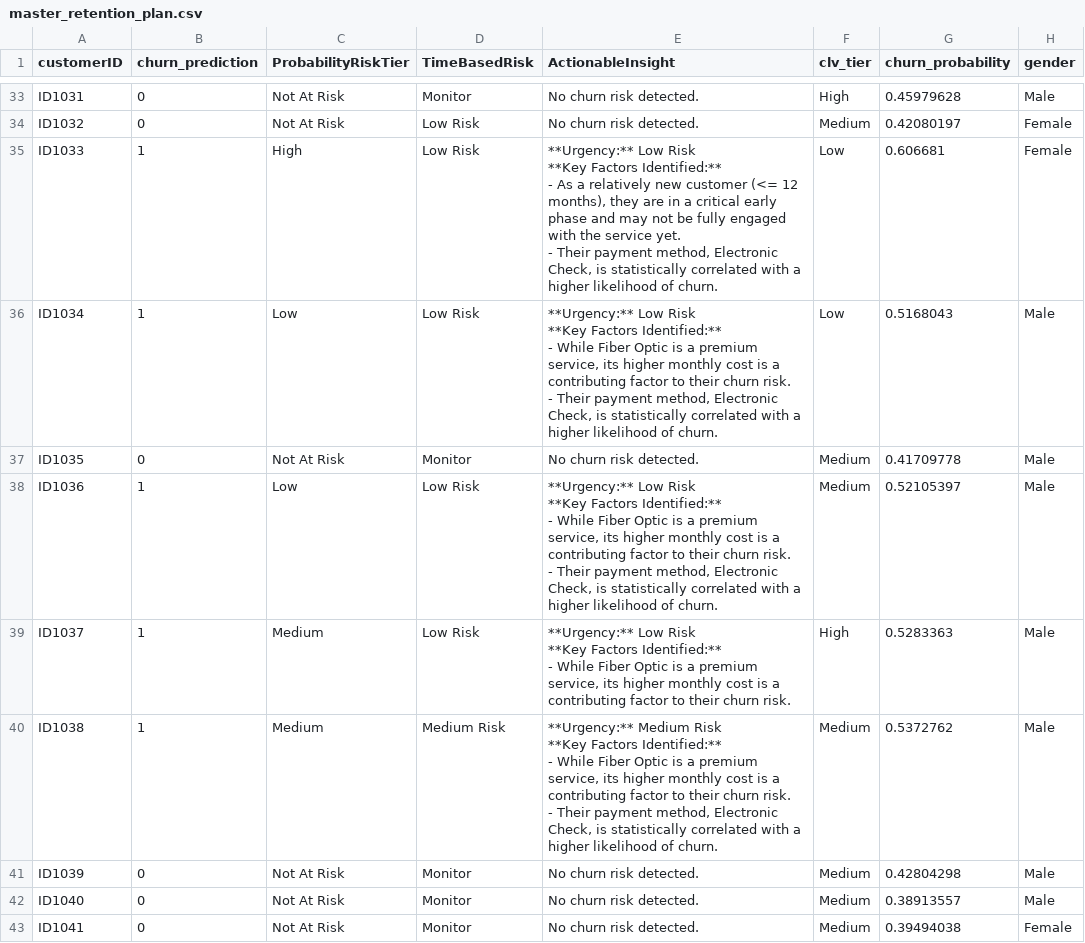
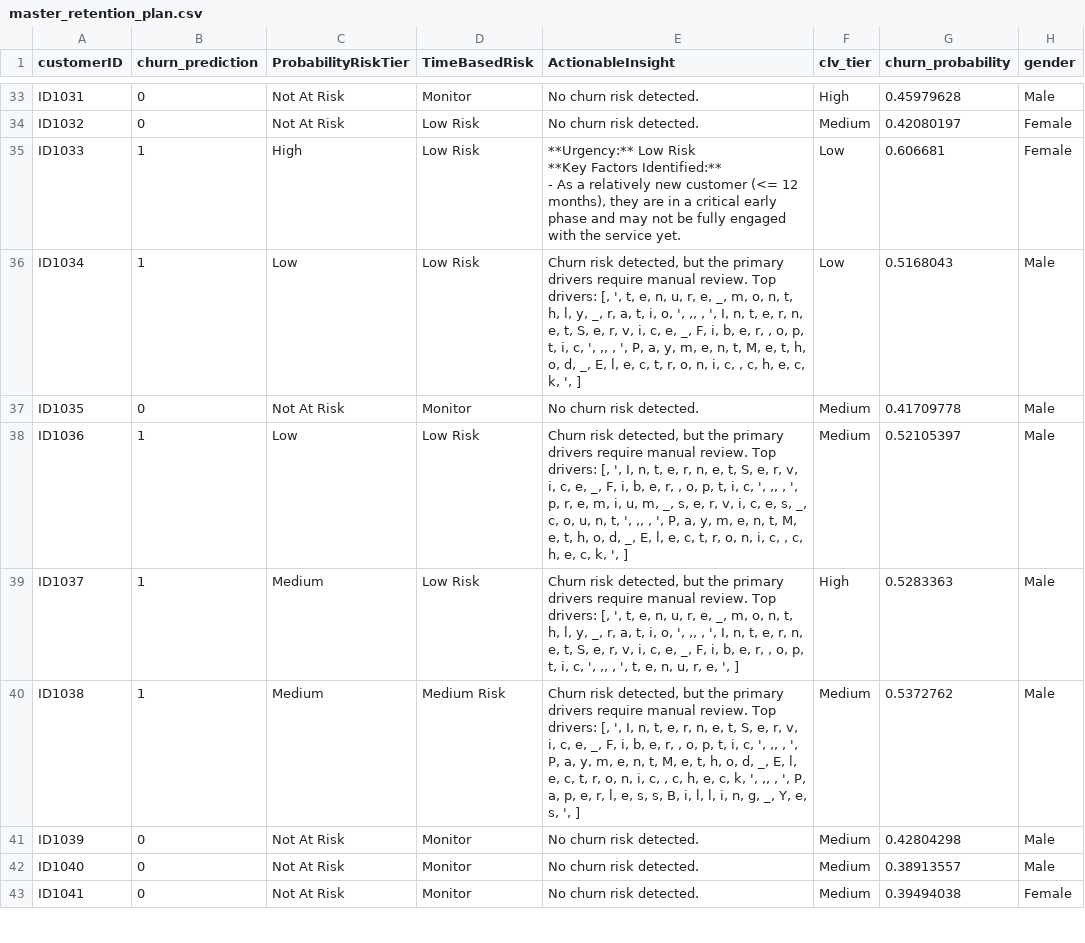
Before and after one commit to xAndaaz/Telco-Churn-Prediction, a CSV file: Dataset/master_retention_plan.csv, drawn as a sheet; only a part is shown, gaps mark what is left out; ↵ is a line break in a cell; the diff covers the shown part only; the diff names each change by its address in the sheet, - before the commit and + after, or states it on an @@ line.

Commit message:
refactor(analyzer): Implement context-aware insight engine
- Refactored the `churn_analyzer.py` module to be "context-aware."
- The insight generation logic now validates SHAP drivers against the customer's actual data, ensuring all insights are factually correct.
- This new engine can correctly identify both risk factors (e.g., having a month-to-month contract) and protective factors (e.g., having tech support when other risks are high).
- This change dramatically improves the accuracy, intelligence, and professional quality of the final Churn Risk Profile.

```diff
--- a/Dataset/master_retention_plan.csv
+++ b/Dataset/master_retention_plan.csv
-E35 (ActionableInsight): …service yet. ↵ - Their payment method, Electronic Check, is statistically correlated with a higher likelihood of churn.
+E35 (ActionableInsight): …service yet.
-E36 (ActionableInsight): **Urgency:** Low Risk ↵ **Key Factors Identified:** ↵ - While Fiber Optic is a premium service, its higher monthly cost is a contributing factor to their churn risk. ↵ - Their payment method, Electronic Check, is statistically correlated with a higher likelihood of churn.
+E36 (ActionableInsight): Churn risk detected, but the primary drivers require manual review. Top drivers: [, ', t, e, n, u, r, e, _, m, o, n, t, h, l, y, _, r, a, t, i, o, ', ,, , ', I, n, t, e, r, n, e, t, S, e, r, v, i, c, e, _, F, i, b, e, r, , o, p, t, i, c, ', ,, , ', P, a, y, m, e, n, t, M, e, t, h, o, d, _, E, l, e, c, t, r, o, n, i, c, , c, h, e, c, k, ', ]
-E38 (ActionableInsight): **Urgency:** Low Risk ↵ **Key Factors Identified:** ↵ - While Fiber Optic is a premium service, its higher monthly cost is a contributing factor to their churn risk. ↵ - Their payment method, Electronic Check, is statistically correlated with a higher likelihood of churn.
+E38 (ActionableInsight): Churn risk detected, but the primary drivers require manual review. Top drivers: [, ', I, n, t, e, r, n, e, t, S, e, r, v, i, c, e, _, F, i, b, e, r, , o, p, t, i, c, ', ,, , ', p, r, e, m, i, u, m, _, s, e, r, v, i, c, e, s, _, c, o, u, n, t, ', ,, , ', P, a, y, m, e, n, t, M, e, t, h, o, d, _, E, l, e, c, t, r, o, n, i, c, , c, h, e, c, k, ', ]
-E39 (ActionableInsight): **Urgency:** Low Risk ↵ **Key Factors Identified:** ↵ - While Fiber Optic is a premium service, its higher monthly cost is a contributing factor to their churn risk.
+E39 (ActionableInsight): Churn risk detected, but the primary drivers require manual review. Top drivers: [, ', t, e, n, u, r, e, _, m, o, n, t, h, l, y, _, r, a, t, i, o, ', ,, , ', I, n, t, e, r, n, e, t, S, e, r, v, i, c, e, _, F, i, b, e, r, , o, p, t, i, c, ', ,, , ', t, e, n, u, r, e, ', ]
-E40 (ActionableInsight): **Urgency:** Medium Risk ↵ **Key Factors Identified:** ↵ - While Fiber Optic is a premium service, its higher monthly cost is a contributing factor to their churn risk. ↵ - Their payment method, Electronic Check, is statistically correlated with a higher likelihood of churn.
+E40 (ActionableInsight): Churn risk detected, but the primary drivers require manual review. Top drivers: [, ', I, n, t, e, r, n, e, t, S, e, r, v, i, c, e, _, F, i, b, e, r, , o, p, t, i, c, ', ,, , ', P, a, y, m, e, n, t, M, e, t, h, o, d, _, E, l, e, c, t, r, o, n, i, c, , c, h, e, c, k, ', ,, , ', P, a, p, e, r, l, e, s, s, B, i, l, l, i, n, g, _, Y, e, s, ', ]
```
Also changed, not shown: 23 edited cells elsewhere in this file, 5 other files.
